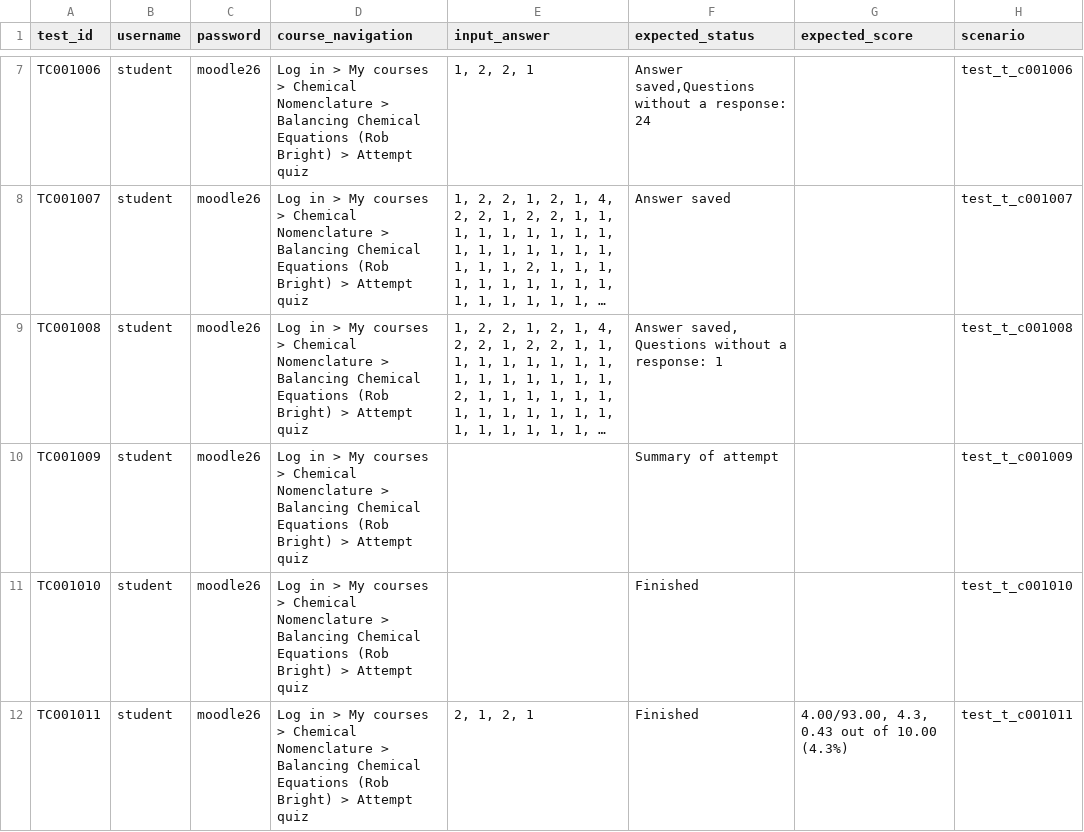
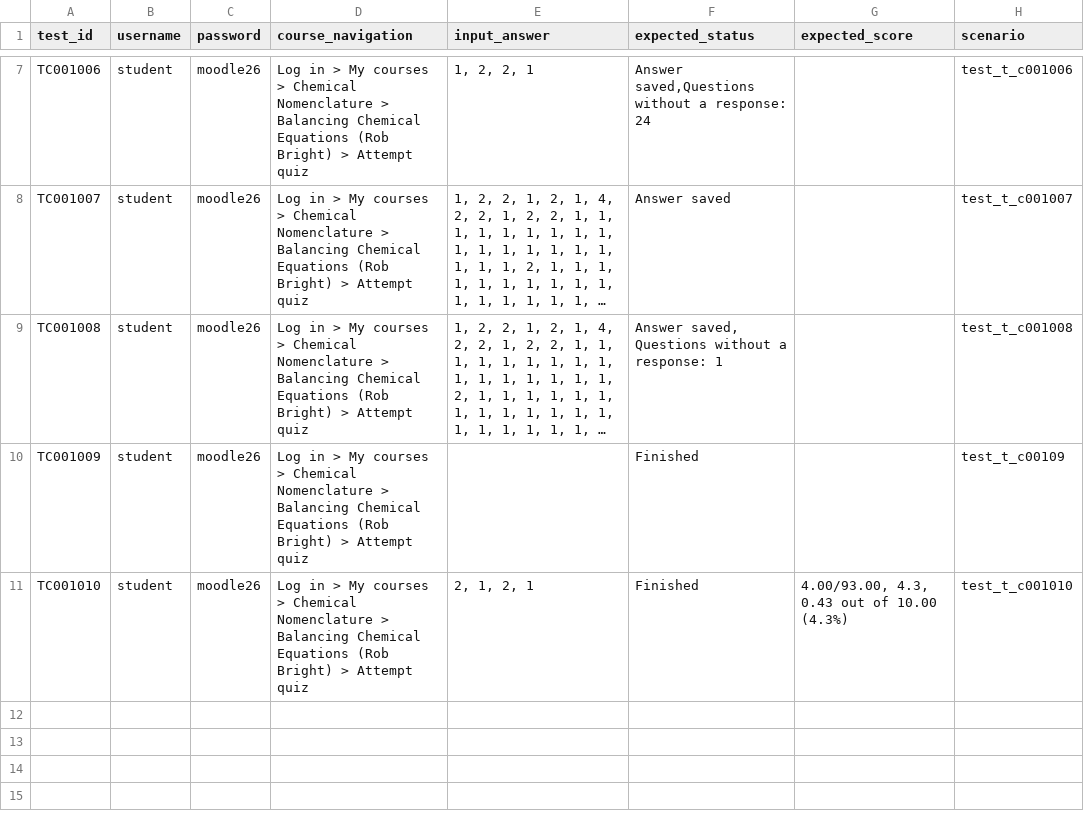
Before and after one commit to congtuan2503/demo_se_testing, a CSV file: level1/F001– Quiz Attempt and Result Review/data/data_level_1.csv, drawn as a sheet; only a part is shown, gaps mark what is left out; long unchanged cells end in …; the diff names each change by its address in the sheet, - before the commit and + after, or states it on an @@ line.

Commit message:
update data 1

```diff
--- a/level1/F001– Quiz Attempt and Result Review/data/data_level_1.csv
+++ b/level1/F001– Quiz Attempt and Result Review/data/data_level_1.csv
-F10 (expected_status): Summary of attempt
+F10 (expected_status): Finished
-H10 (scenario): test_t_c001009
+H10 (scenario): test_t_c00109
-E11 (input_answer): (empty)
+E11 (input_answer): 2, 1, 2, 1
-G11 (expected_score): (empty)
+G11 (expected_score): 4.00/93.00, 4.3, 0.43 out of 10.00 (4.3%)
-row 12: TC001011 | student | moodle26 | Log in > My courses > Chemical Nomenclature > Balancing Chemical Equations (Rob Bright) > Attempt quiz | 2, 1, 2, 1 | Finished | 4.00/93.00, 4.3, 0.43 out of 10.00 (4.3%) | test_t_c001011
```
